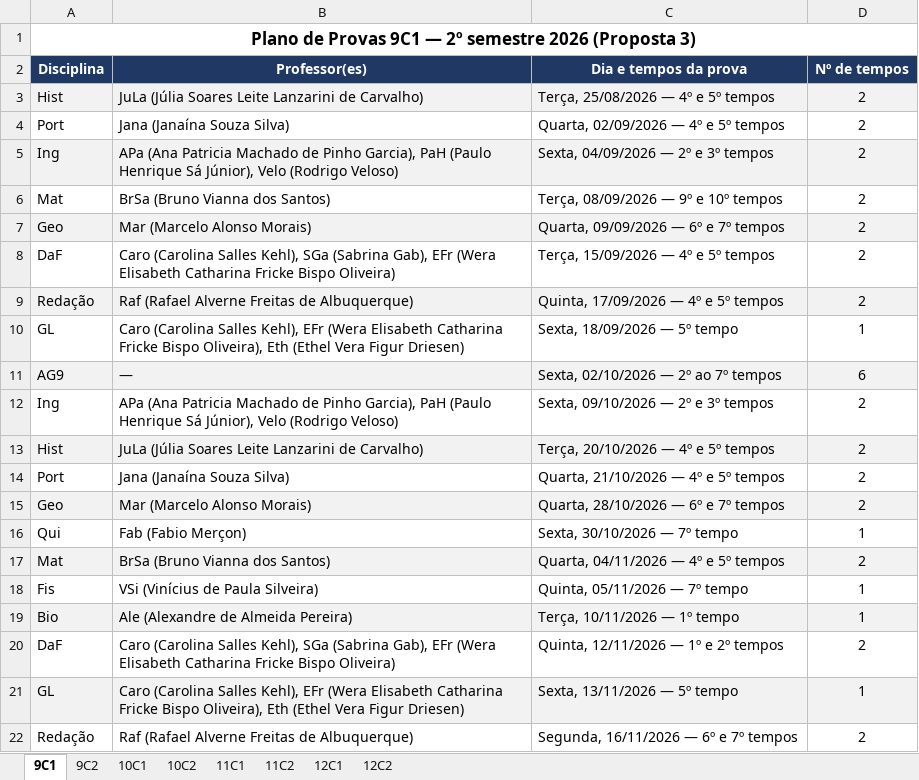
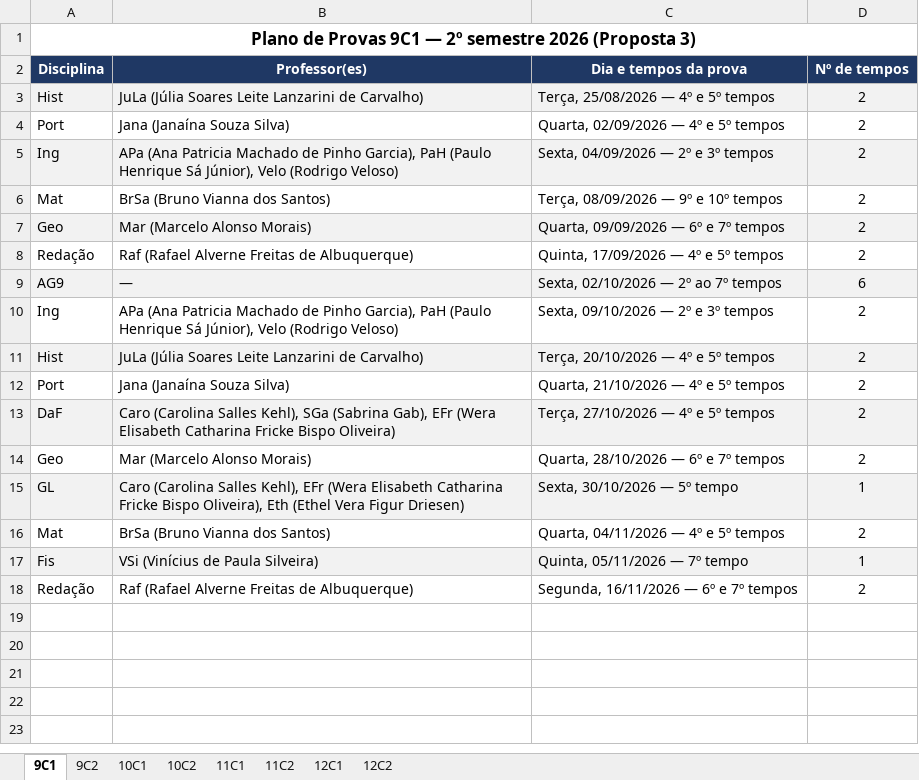
Before and after one commit to cbrener89052/calendarioprovas, an Excel workbook: Horario desenvolvido/Tabela_Provas_por_Turma_Proposta_3.xlsx, sheet 9C1, drawn as a sheet; values as stored, in another font and other column widths than the file's, no borders; removed rows and columns are numbered as before the commit, all else as after; the diff names each change by its address in the sheet, - before the commit and + after, or states it on an @@ line.

```diff
--- a/Horario desenvolvido/Tabela_Provas_por_Turma_Proposta_3.xlsx (sheet 9C1)
+++ b/Horario desenvolvido/Tabela_Provas_por_Turma_Proposta_3.xlsx (sheet 9C1)
-row 8: DaF | Caro (Carolina Salles Kehl), SGa (Sabrina Gab), EFr (Wera Elisabeth Catharina Fricke Bispo Oliveira) | Terça, 15/09/2026 — 4º e 5º tempos | 2
-A8:D8 fill: #F2F2F2
+A8:D8 fill: none
-row 10: GL | Caro (Carolina Salles Kehl), EFr (Wera Elisabeth Catharina Fricke Bispo Oliveira), Eth (Ethel Vera Figur Driesen) | Sexta, 18/09/2026 — 5º tempo | 1
+row 13: DaF | Caro (Carolina Salles Kehl), SGa (Sabrina Gab), EFr (Wera Elisabeth Catharina Fricke Bispo Oliveira) | Terça, 27/10/2026 — 4º e 5º tempos | 2
-A14:D14 fill: #F2F2F2
+A14:D14 fill: none
-row 16: Qui | Fab (Fabio Merçon) | Sexta, 30/10/2026 — 7º tempo | 1
+row 15: GL | Caro (Carolina Salles Kehl), EFr (Wera Elisabeth Catharina Fricke Bispo Oliveira), Eth (Ethel Vera Figur Driesen) | Sexta, 30/10/2026 — 5º tempo | 1
-A16:D16 fill: #F2F2F2
+A16:D16 fill: none
-A17:D17 fill: none
+A17:D17 fill: #F2F2F2
-row 19: Bio | Ale (Alexandre de Almeida Pereira) | Terça, 10/11/2026 — 1º tempo | 1
-row 20: DaF | Caro (Carolina Salles Kehl), SGa (Sabrina Gab), EFr (Wera Elisabeth Catharina Fricke Bispo Oliveira) | Quinta, 12/11/2026 — 1º e 2º tempos | 2
-row 21: GL | Caro (Carolina Salles Kehl), EFr (Wera Elisabeth Catharina Fricke Bispo Oliveira), Eth (Ethel Vera Figur Driesen) | Sexta, 13/11/2026 — 5º tempo | 1
```
Also changed, not shown: sheet 9C2, Horario desenvolvido/Proposta_3_Calendario_Provas_2026_2SEM.xlsx, Horario desenvolvido/Provas_por_Professor_Proposta_3.xlsx, 5 other files.
